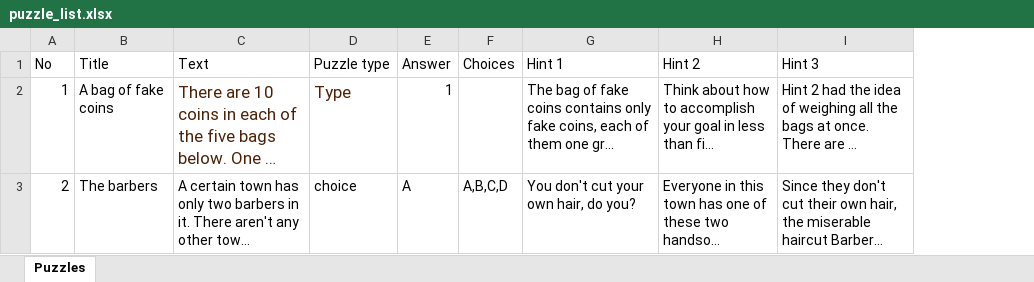
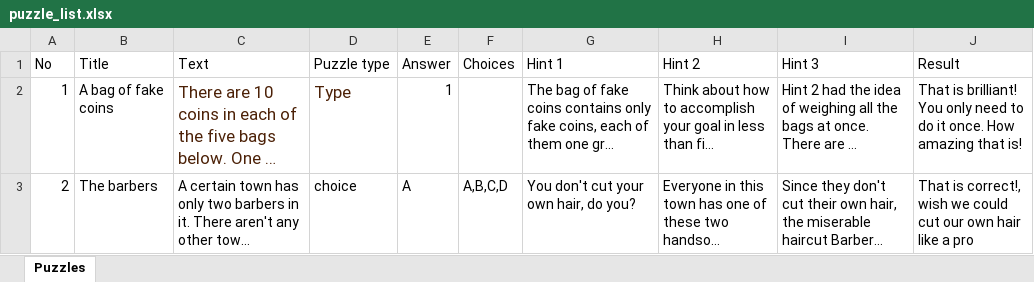
Before and after one commit to mrkyrp/Puzzility, an Excel workbook: assets/data/puzzle_list.xlsx, sheet Puzzles, drawn as a sheet; long unchanged cells end in …; values as stored, in another font and other column widths than the file's, no borders; the diff names each change by its address in the sheet, - before the commit and + after, or states it on an @@ line.

Commit message:
Add result view and update UI logic

```diff
--- a/assets/data/puzzle_list.xlsx (sheet Puzzles)
+++ b/assets/data/puzzle_list.xlsx (sheet Puzzles)
+column J (Result), rows 2-3: That is brilliant! You only need to do it once. How amazing that is! | That is correct!, wish we could cut our own hair like a pro
```
Also changed, not shown: 8 other files.
